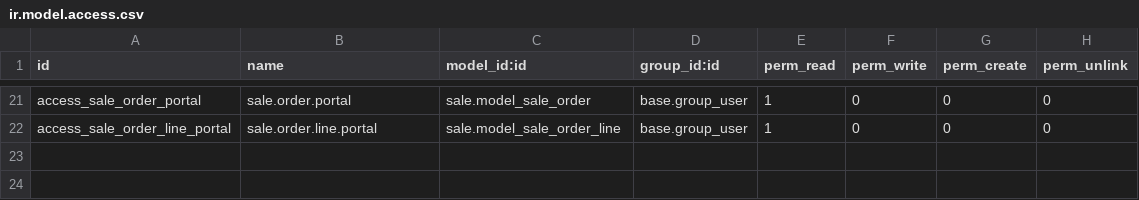
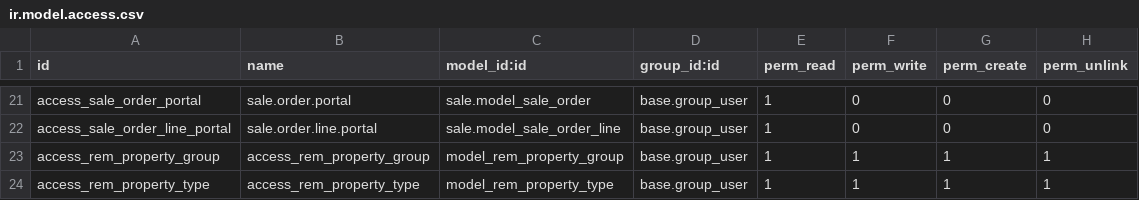
Before and after one commit to thanhht99/real_estate_management_odoo, a CSV file: security/ir.model.access.csv, drawn as a sheet; only a part is shown, gaps mark what is left out; the diff names each change by its address in the sheet, - before the commit and + after, or states it on an @@ line.

Commit message:
group and type

```diff
--- a/security/ir.model.access.csv
+++ b/security/ir.model.access.csv
+row 23: access_rem_property_group | access_rem_property_group | model_rem_property_group | base.group_user | 1 | 1 | 1 | 1
+row 24: access_rem_property_type | access_rem_property_type | model_rem_property_type | base.group_user | 1 | 1 | 1 | 1
```
Also changed, not shown: 5 other files.
